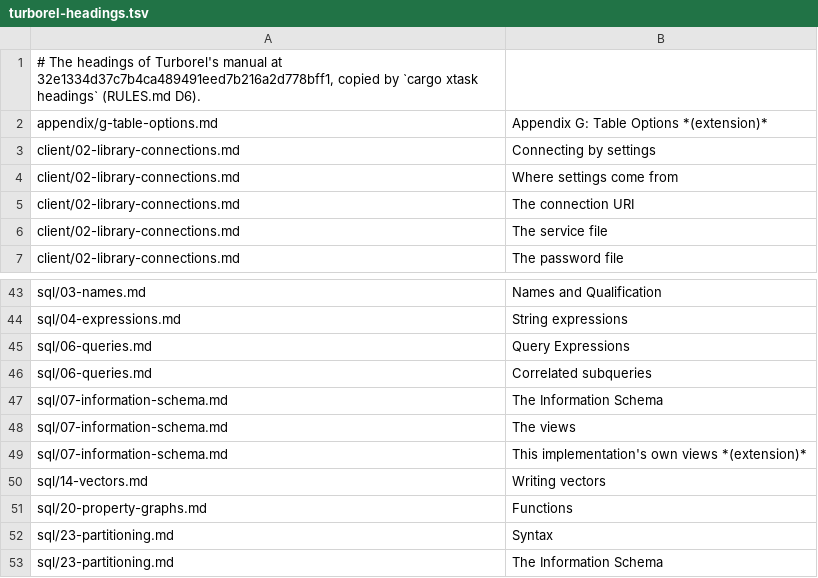
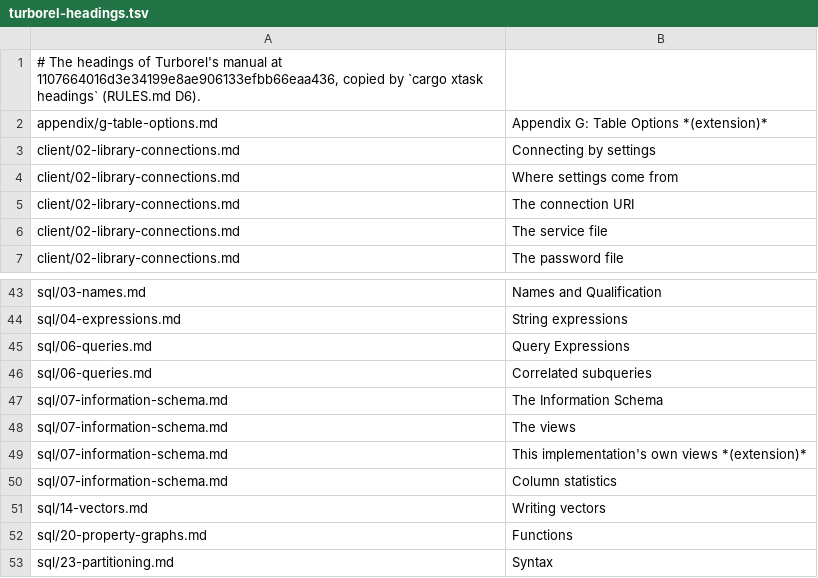
Before and after one commit to turborel/studio, a TSV file: xtask/turborel-headings.tsv, drawn as a sheet; only a part is shown, gaps mark what is left out; the shorter side is filled out with more unchanged rows.

Commit message:
analyzer: the planner's statistics read of COLUMN_STATISTICS and INDEX_STATISTICS, shown and judged missing or stale
Turborel now shows what its planner's statistics hold of each column,
COLUMN_STATISTICS, and the distinct keys each index counts,
INDEX_STATISTICS.DISTINCT_KEYS (its D990, D991, D992), so Studio reads
them, where the analyzer said column statistics waited on the server.
The Turborel crates are pinned to main's
1107664016d3e34199e8ae906133efbb66eaa436, where they were at 32e1334d,
and the cited headings are copied anew. So (D72):

- The explorer's details of a base table have a Statistics tab: the
  rows the last pass found and when, the rows now and the last change;
  each column's share NULL, distinct values, width, least and greatest
  values, most common values with their shares, and histogram; and each
  index's entries, distinct keys and selectivity beside its definition.
  Of statistics not yet gathered it says so.
- The analyzer's Indexes show each index's distinct keys and its
  selectivity, the share of its entries an equality on all its columns
  keeps, one key's.
- Two rules: STATS-MISSING, a table of rows whose statistics have not
  been gathered, and STATS-STALE, one whose rows now differ from those
  gathered by more than its STATISTICS.REFRESH_FRACTION of them and
  STATISTICS.REFRESH_ROWS more, its own options or 0.1 and 50, read
  exactly. No statement gathers statistics: the fix reads them in
  COLUMN_STATISTICS, as a plan does, so the maintenance gathers them,
  or, while JOBS.POLICY is not AUTOMATIC, sets it so. Of a table of the
  built-in engines, not partitioned, of a column the user may see.
- The analyzer's Waiting on the Server tab is gone, its one item read,
  and so is the TODO item. Studio made no estimate of its own of these
  figures, so none is replaced.
- A screenshot scene takes the Statistics tab of DEMO.ORDERS once its
  statistics are gathered.

Live and embedded tests read a table's statistics with the maintenance
paused, find them missing and the fix setting JOBS.POLICY, and its
indexes counted.

```diff
--- a/xtask/turborel-headings.tsv
+++ b/xtask/turborel-headings.tsv
@@ -1,2 +1,2 @@
-# The headings of Turborel's manual at 32e1334d37c7b4ca489491eed7b216a2d778bff1, copied by `cargo xtask headings` (RULES.md D6).
+# The headings of Turborel's manual at 1107664016d3e34199e8ae906133efbb66eaa436, copied by `cargo xtask headings` (RULES.md D6).
 appendix/g-table-options.md	Appendix G: Table Options *(extension)*
@@ -49,2 +49,3 @@ sql/07-information-schema.md	The views
 sql/07-information-schema.md	This implementation's own views *(extension)*
+sql/07-information-schema.md	Column statistics
 sql/14-vectors.md	Writing vectors
```
Also changed, not shown: ui/worksheet/complete/turborel-functions.tsv, 37 other files.
